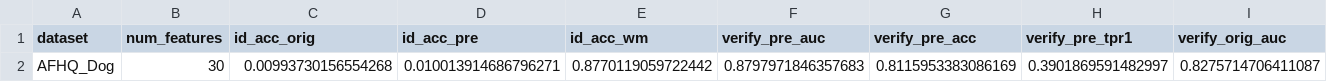
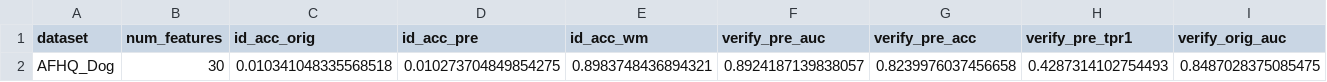
Before and after one commit to tristan199714/tracemark, a CSV file: instructPix2Pix/report/dataset_avg_afhq_dog.csv, drawn as a sheet; only a part is shown; removed rows and columns are numbered as before the commit, all else as after; rows hold the shown columns only; the diff names each change by its address in the sheet, - before the commit and + after, or states it on an @@ line.

```diff
--- a/instructPix2Pix/report/dataset_avg_afhq_dog.csv
+++ b/instructPix2Pix/report/dataset_avg_afhq_dog.csv
-row 2: AFHQ_Dog | 30 | 0.00993730156554268 | 0.010013914686796271 | 0.8770119059722442 | 0.8797971846357683 | 0.8115953383086169 | 0.3901869591482997 | 0.8275714706411087
+row 2: AFHQ_Dog | 30 | 0.010341048335568518 | 0.010273704849854275 | 0.8983748436894321 | 0.8924187139838057 | 0.8239976037456658 | 0.4287314102754493 | 0.8487028375085475
```
Also changed, not shown: instructPix2Pix/report/dataset_avg.csv, instructPix2Pix/report/detail.csv, 4 other files.
